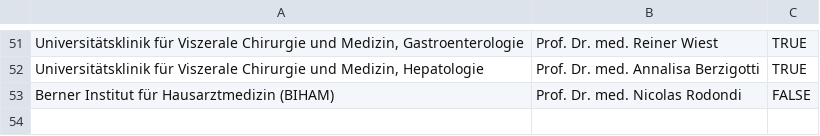
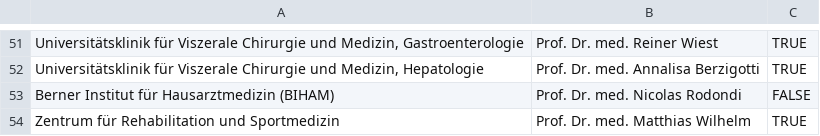
Before and after one commit to aghaynes/CTUCosting, a CSV file: inst/intdata/clinic_heads.csv, drawn as a sheet; only a part is shown, gaps mark what is left out; the diff names each change by its address in the sheet, - before the commit and + after, or states it on an @@ line.

Commit message:
add Reha/sportmed

```diff
--- a/inst/intdata/clinic_heads.csv
+++ b/inst/intdata/clinic_heads.csv
+row 54: Zentrum für Rehabilitation und Sportmedizin | Prof. Dr. med. Matthias Wilhelm | TRUE
```
Also changed, not shown: 2 other files.
